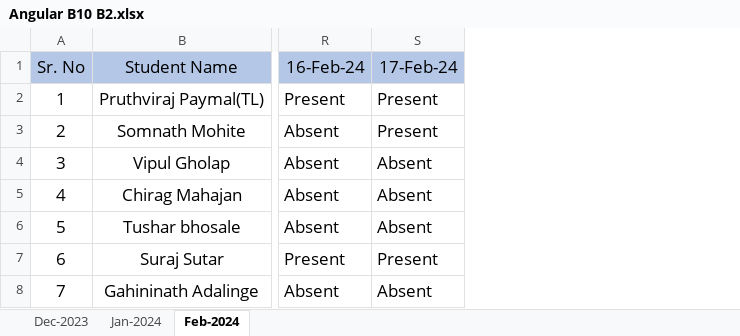
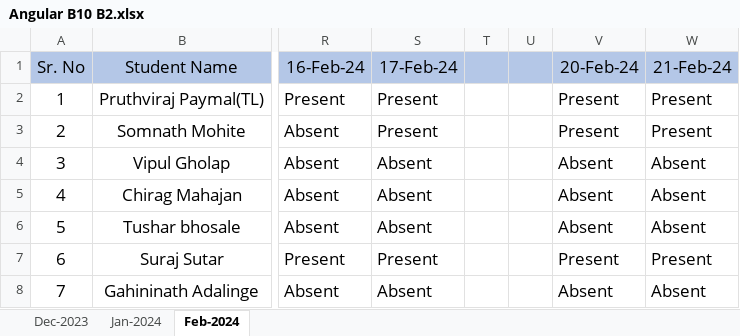
Before and after one commit to paymalpruthviraj/javascript, an Excel workbook: Angular B10 B2.xlsx, sheet Feb-2024, drawn as a sheet; only a part is shown, gaps mark what is left out; values as stored, in another font and other column widths than the file's, no borders; the diff names each change by its address in the sheet, - before the commit and + after, or states it on an @@ line.

```diff
--- a/Angular B10 B2.xlsx (sheet Feb-2024)
+++ b/Angular B10 B2.xlsx (sheet Feb-2024)
+column T, empty
+column U, empty
+column V (20-Feb-24), rows 2-8: Present | Present | Absent | Absent | Absent | Present | Absent
+column W (21-Feb-24), rows 2-8: Present | Present | Absent | Absent | Absent | Present | Absent
```
Also changed, not shown: 1 other file.
